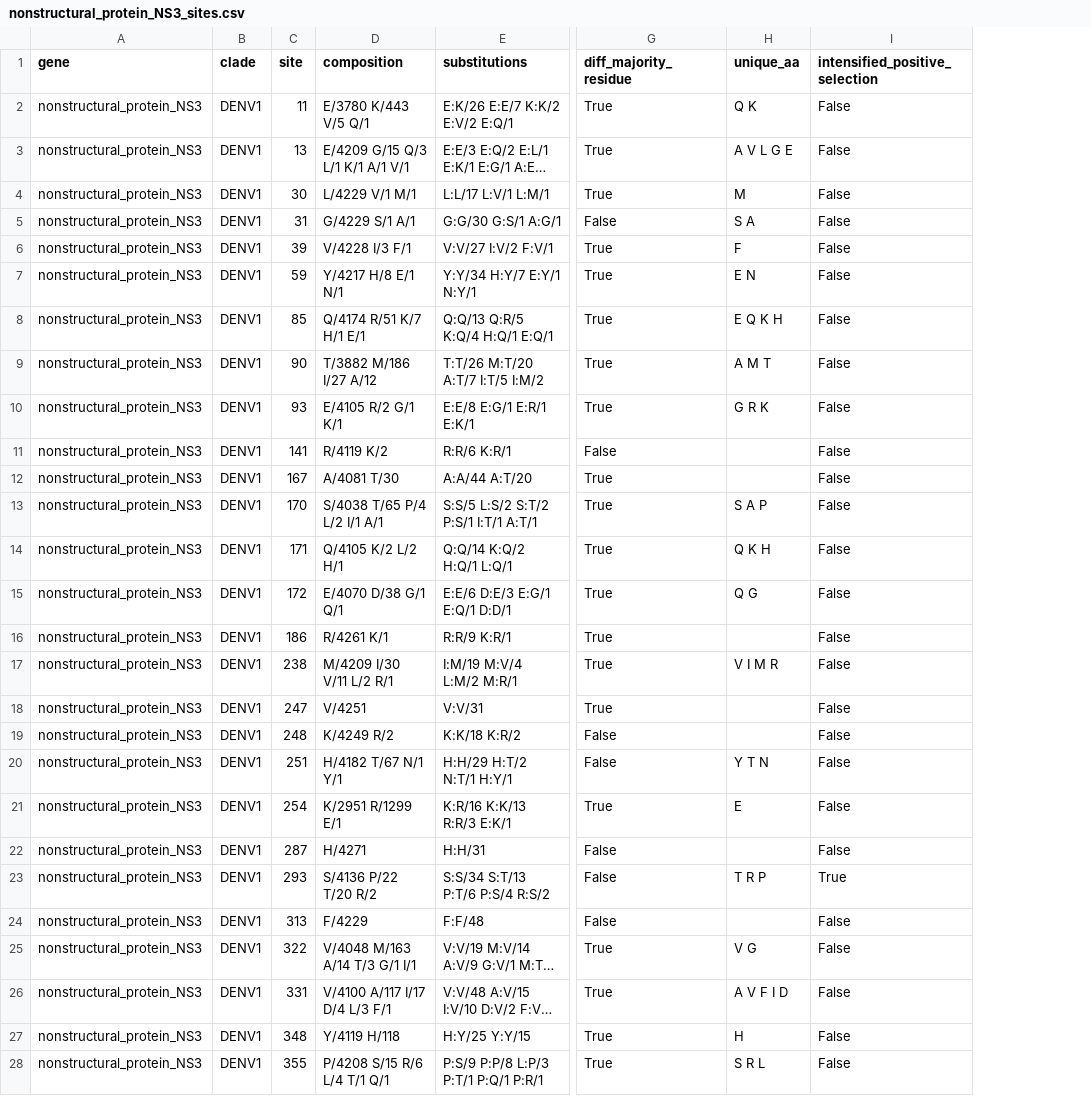
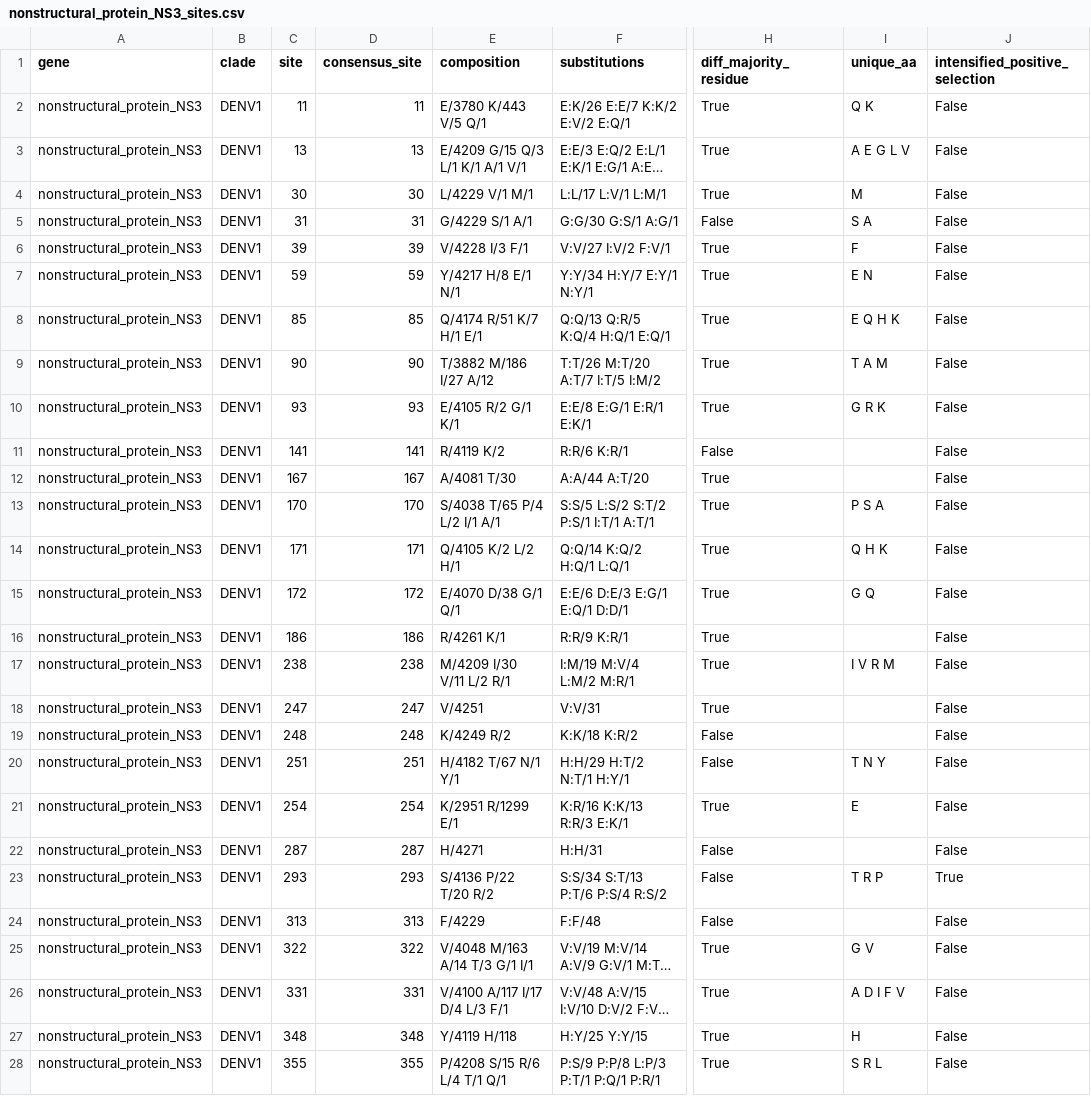
Before and after one commit to hverdonk/End2End-DENV, a CSV file: summarized_results/nonstructural_protein_NS3_sites.csv, drawn as a sheet; only a part is shown, gaps mark what is left out; long unchanged cells end in …; addresses are those after the commit; the diff covers the shown part only; the diff names each change by its address in the sheet, - before the commit and + after, or states it on an @@ line.

```diff
--- a/summarized_results/nonstructural_protein_NS3_sites.csv
+++ b/summarized_results/nonstructural_protein_NS3_sites.csv
+column D (consensus_site), rows 2-28: 11 | 13 | 30 | 31 | 39 | 59 | 85 | 90 | 93 | 141 | 167 | 170 | 171 | 172 | 186 | 238 | 247 | 248 | 251 | 254 | 287 | 293 | 313 | 322 | 331 | 348 | 355
-I3 (unique_aa): A V L G E
+I3 (unique_aa): A E G L V
-I8 (unique_aa): E Q K H
+I8 (unique_aa): E Q H K
-I9 (unique_aa): A M T
+I9 (unique_aa): T A M
-I13 (unique_aa): S A P
+I13 (unique_aa): P S A
-I14 (unique_aa): Q K H
+I14 (unique_aa): Q H K
-I15 (unique_aa): Q G
+I15 (unique_aa): G Q
-I17 (unique_aa): V I M R
+I17 (unique_aa): I V R M
-I20 (unique_aa): Y T N
+I20 (unique_aa): T N Y
-I25 (unique_aa): V G
+I25 (unique_aa): G V
-I26 (unique_aa): A V F I D
+I26 (unique_aa): A D I F V
```
Also changed, not shown: 8 edited cells elsewhere in this file, summarized_results/RNA-dependent_RNA_polymerase_NS5_sites.csv, summarized_results/envelope_protein_E_sites.csv, 7 other files.
